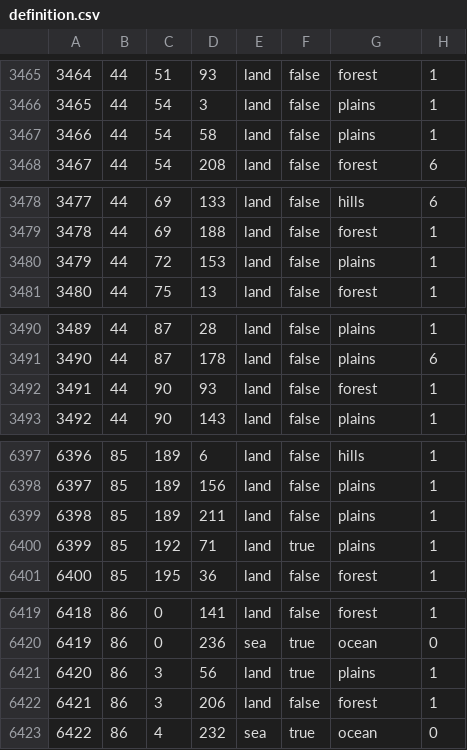
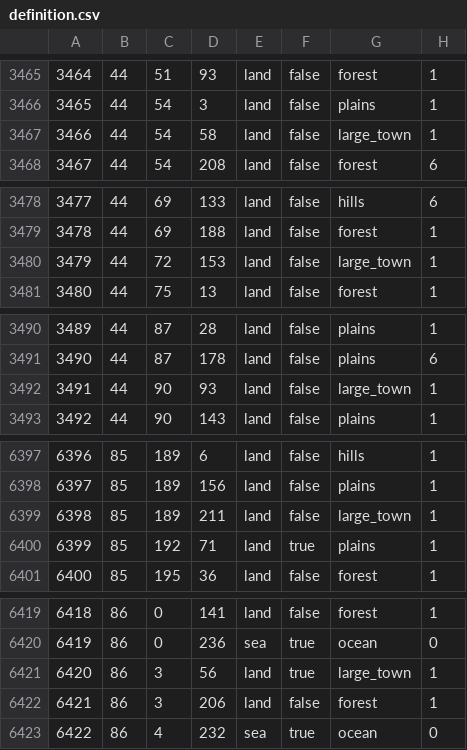
Before and after one commit to lainivakura/hmnl, a CSV file: map/definition.csv, drawn as a sheet; only a part is shown, gaps mark what is left out; the diff covers the shown part only.

```diff
--- a/map/definition.csv
+++ b/map/definition.csv
@@ -3466,3 +3466,3 @@
 3465;44;54;3;land;false;plains;1
-3466;44;54;58;land;false;plains;1
+3466;44;54;58;land;false;large_town;1
 3467;44;54;208;land;false;forest;6
@@ -3479,3 +3479,3 @@
 3478;44;69;188;land;false;forest;1
-3479;44;72;153;land;false;plains;1
+3479;44;72;153;land;false;large_town;1
 3480;44;75;13;land;false;forest;1
@@ -3491,3 +3491,3 @@
 3490;44;87;178;land;false;plains;6
-3491;44;90;93;land;false;forest;1
+3491;44;90;93;land;false;large_town;1
 3492;44;90;143;land;false;plains;1
@@ -6398,3 +6398,3 @@
 6397;85;189;156;land;false;plains;1
-6398;85;189;211;land;false;plains;1
+6398;85;189;211;land;false;large_town;1
 6399;85;192;71;land;true;plains;1
@@ -6420,3 +6420,3 @@
 6419;86;0;236;sea;true;ocean;0
-6420;86;3;56;land;true;plains;1
+6420;86;3;56;land;true;large_town;1
 6421;86;3;206;land;false;forest;1
```
Also changed, not shown: 13 added rows and 10 edited cells elsewhere in this file, 35 other files.
